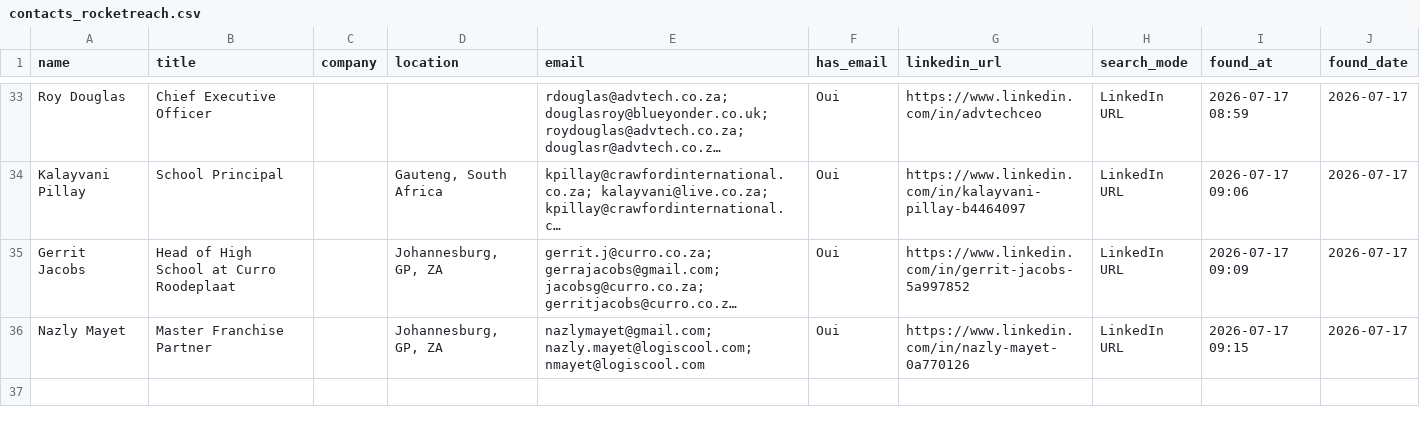
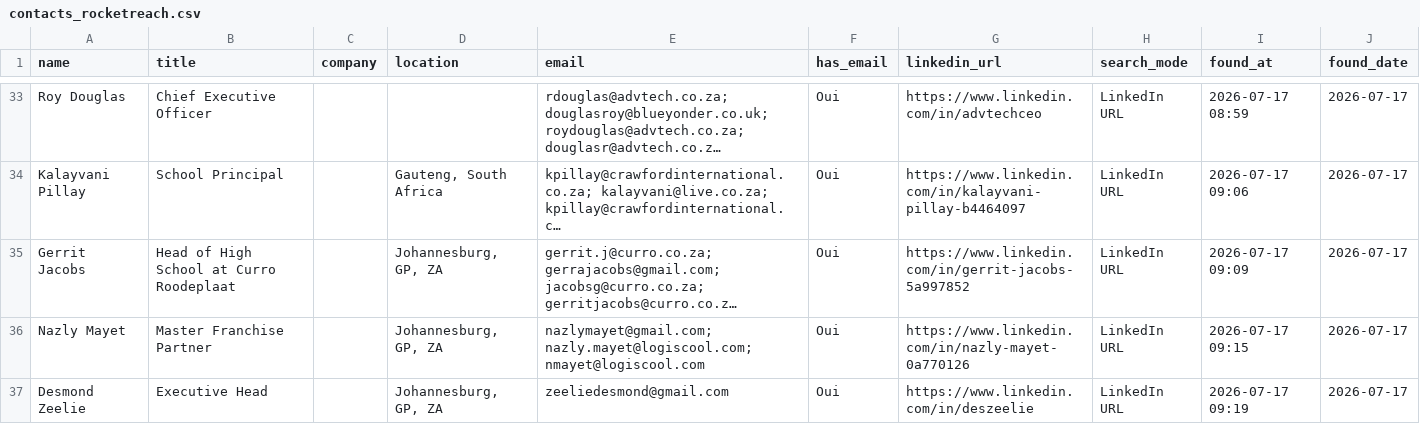
Before and after one commit to DhekerDerouich/TUTTOP-Agent-AI-2026, a CSV file: agent_identification/data/contacts_rocketreach.csv, drawn as a sheet; only a part is shown, gaps mark what is left out; long unchanged cells end in …; the diff names each change by its address in the sheet, - before the commit and + after, or states it on an @@ line.

Commit message:
Sync contacts (36 rows)

```diff
--- a/agent_identification/data/contacts_rocketreach.csv
+++ b/agent_identification/data/contacts_rocketreach.csv
+row 37: Desmond Zeelie | Executive Head |  | Johannesburg, GP, ZA | zeeliedesmond@gmail.com | Oui | https://www.linkedin.com/in/deszeelie | LinkedIn URL | 2026-07-17 09:19 | 2026-07-17
```
